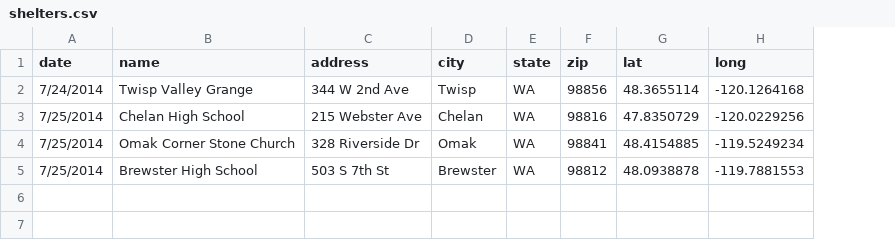
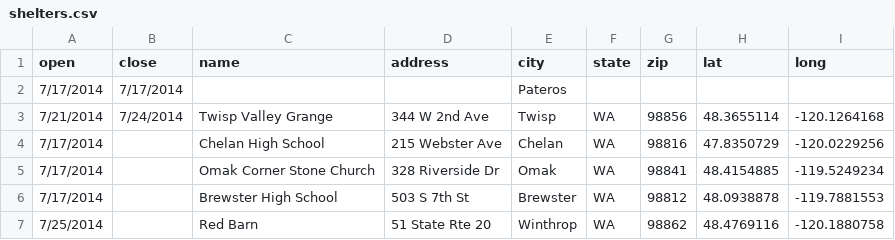
Before and after one commit to holmesjoli/fire-displacement, a CSV file: data/shelters.csv, drawn as a sheet; removed rows and columns are numbered as before the commit, all else as after; the diff names each change by its address in the sheet, - before the commit and + after, or states it on an @@ line.

Commit message:
updated shelter date

```diff
--- a/data/shelters.csv
+++ b/data/shelters.csv
-column A (date), rows 2-5: 7/24/2014 | 7/25/2014 | 7/25/2014 | 7/25/2014
+column A (open), rows 3-6: 7/21/2014 | 7/17/2014 | 7/17/2014 | 7/17/2014
+column B (close), row 3: 7/24/2014
+row 2: 7/17/2014 | 7/17/2014 |  |  | Pateros
+row 7: 7/25/2014 |  | Red Barn | 51 State Rte 20 | Winthrop | WA | 98862 | 48.4769116 | -120.1880758
```
